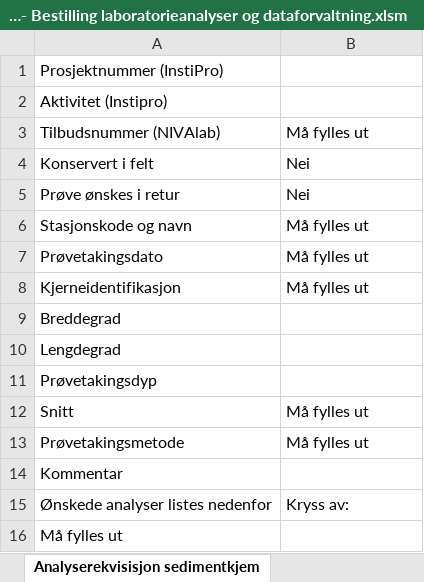
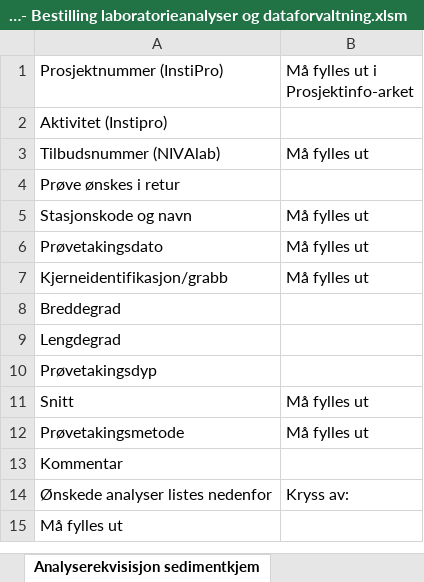
Before and after one commit to NIVANorge/orderform-NIVAlab-data-management, an Excel workbook: Skjema - Bestilling laboratorieanalyser og dataforvaltning.xlsm, sheet Analyserekvisisjon sedimentkjem, drawn as a sheet; values as stored, in another font and other column widths than the file's, no cell formats; charts and pictures and conditional formats not drawn; removed rows and columns are numbered as before the commit, all else as after; the diff names each change by its address in the sheet, - before the commit and + after, or states it on an @@ line.

```diff
--- a/Skjema - Bestilling laboratorieanalyser og dataforvaltning.xlsm (sheet Analyserekvisisjon sedimentkjem)
+++ b/Skjema - Bestilling laboratorieanalyser og dataforvaltning.xlsm (sheet Analyserekvisisjon sedimentkjem)
-B1: (empty)
+B1: Må fylles ut i Prosjektinfo-arket
-row 4: Konservert i felt | Nei
-B4: Nei
+B4: (empty)
-A7 (Prosjektnummer (InstiPro)): Kjerneidentifikasjon
+A7 (Prosjektnummer (InstiPro)): Kjerneidentifikasjon/grabb
```
Also changed, not shown: sheet Prosjektinfo, sheet Analyserekv sjø- og avløpsvann, sheet Analyserekvisisjon biotakjemi, other sheet tabs, cell formats, charts or pictures.
